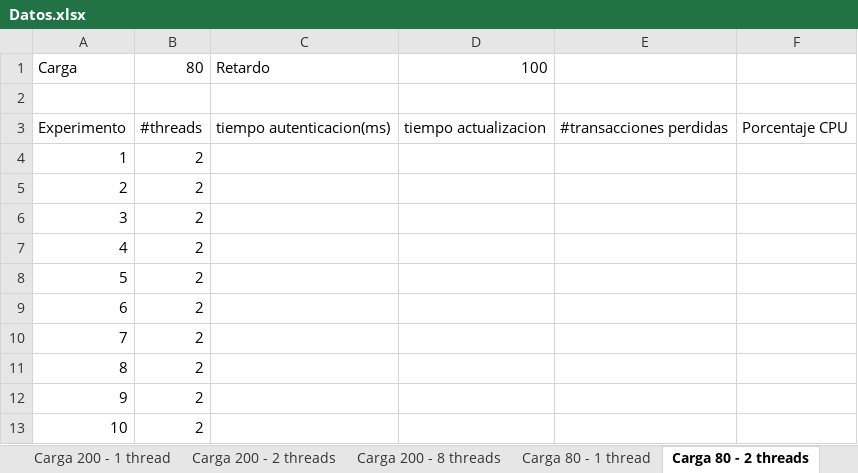
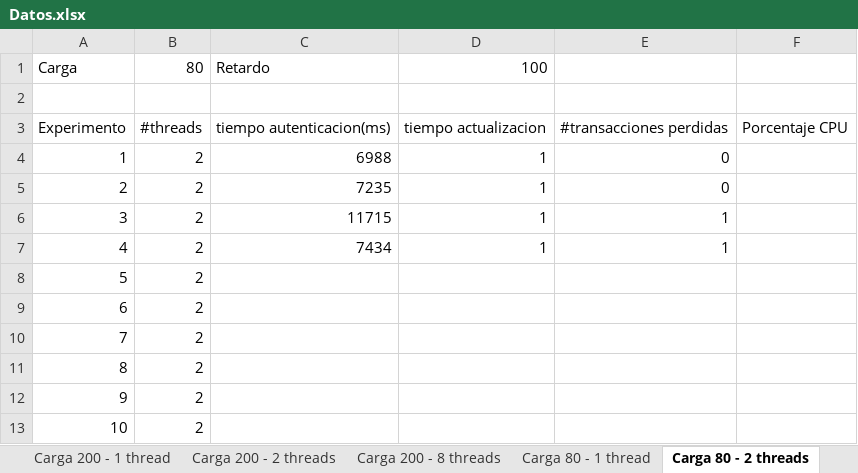
Before and after one commit to JDTorresP/InfraComp, an Excel workbook: docs/Datos.xlsx, sheet Carga 80 - 2 threads, drawn as a sheet; values as stored, in another font and other column widths than the file's, no borders; the diff names each change by its address in the sheet, - before the commit and + after, or states it on an @@ line.

```diff
--- a/docs/Datos.xlsx (sheet Carga 80 - 2 threads)
+++ b/docs/Datos.xlsx (sheet Carga 80 - 2 threads)
-C4: (empty)
+C4: 6988
-D4:D7: (empty)
+D4:D7: 1
-E4:E5: (empty)
+E4:E5: 0
-C5: (empty)
+C5: 7235
-C6: (empty)
+C6: 11715
-E6:E7: (empty)
+E6:E7: 1
-C7: (empty)
+C7: 7434
```
Also changed, not shown: sheet Carga 80 - 1 thread, charts or pictures, 2 other files.
